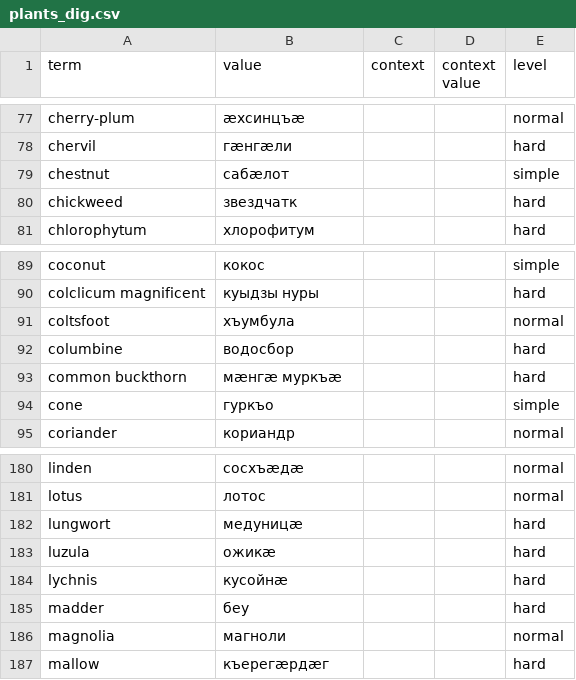
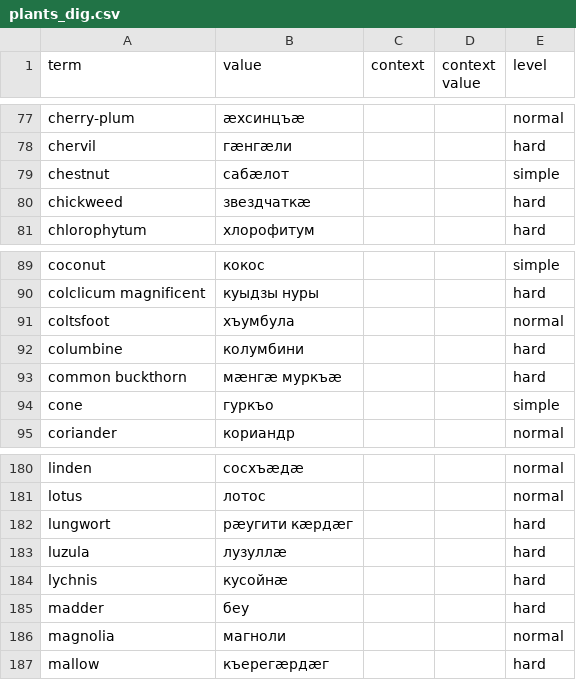
Before and after one commit to nmb10/sorat_translations, a CSV file: main/dig/plants_dig.csv, drawn as a sheet; only a part is shown, gaps mark what is left out.

```diff
--- a/main/dig/plants_dig.csv
+++ b/main/dig/plants_dig.csv
@@ -79,3 +79,3 @@ chervil,гæнгæли,,,hard
 chestnut,сабæлот,,,simple
-chickweed,звездчатк,,,hard
+chickweed,звездчаткæ,,,hard
 chlorophytum,хлорофитум,,,hard
@@ -91,3 +91,3 @@ colclicum magnificent,куыдзы нуры,,,hard
 coltsfoot,хъумбула,,,normal
-columbine,водосбор,,,hard
+columbine,колумбини,,,hard
 common buckthorn,мæнгæ муркъæ,,,hard
@@ -181,4 +181,4 @@ linden,сосхъæдæ,,,normal
 lotus,лотос,,,normal
-lungwort,медуницæ,,,hard
-luzula,ожикæ,,,hard
+lungwort,рæугити кæрдæг,,,hard
+luzula,лузуллæ,,,hard
 lychnis,кусойнæ,,,hard
```
Also changed, not shown: 8 other files.
